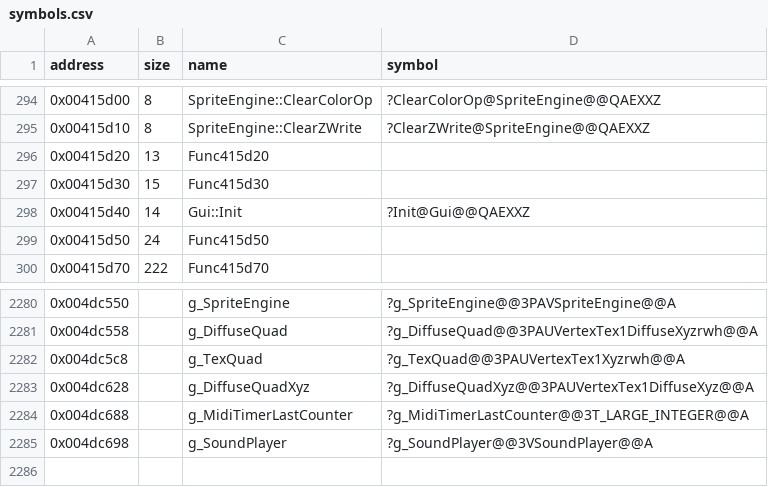
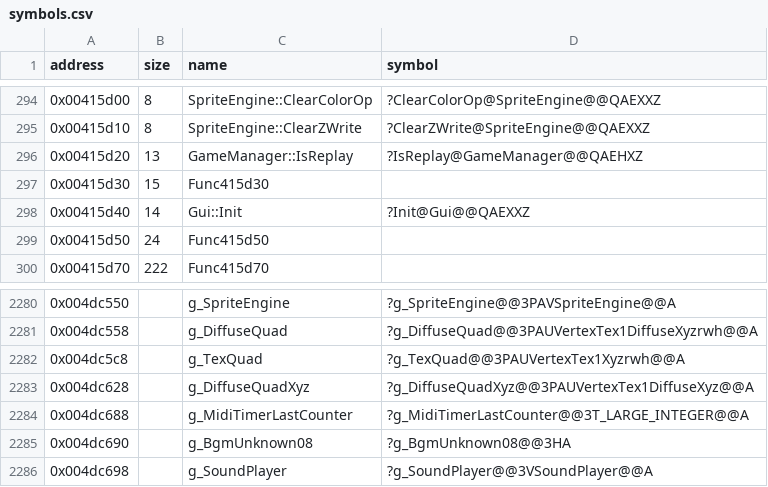
Before and after one commit to Cirno-Labs/th09, a CSV file: config/symbols.csv, drawn as a sheet; only a part is shown, gaps mark what is left out.

Commit message:
Decompile App::PlayMusic (0x431930)
Looks the piece up in g_BgmInfos, restarts it on the MIDI player or
queues the wave stream, marks it heard in the play record unless a
replay or demo plays, and, except for MIDI, keeps its unknown08 in a
global the gui reads.

GameManager::IsReplay (0x415d20) comes with it: an in-class inline, as
th08's, only emitted where it is used.

```diff
--- a/config/symbols.csv
+++ b/config/symbols.csv
@@ -295,3 +295,3 @@ address,size,name,symbol
 0x00415d10,8,SpriteEngine::ClearZWrite,?ClearZWrite@SpriteEngine@@QAEXXZ
-0x00415d20,13,Func415d20,
+0x00415d20,13,GameManager::IsReplay,?IsReplay@GameManager@@QAEHXZ
 0x00415d30,15,Func415d30,
@@ -2284,2 +2284,3 @@ address,size,name,symbol
 0x004dc688,,g_MidiTimerLastCounter,?g_MidiTimerLastCounter@@3T_LARGE_INTEGER@@A
+0x004dc690,,g_BgmUnknown08,?g_BgmUnknown08@@3HA
 0x004dc698,,g_SoundPlayer,?g_SoundPlayer@@3VSoundPlayer@@A
```
Also changed, not shown: 4 other files.
